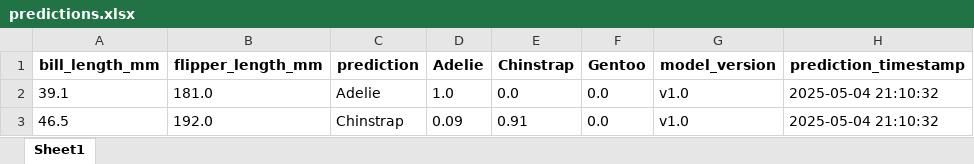
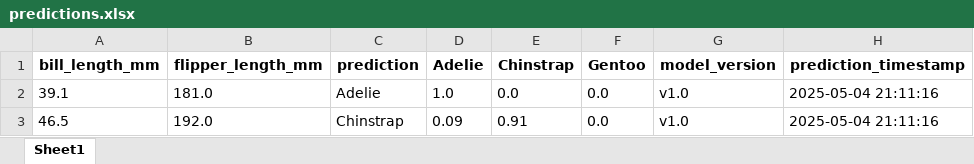
Before and after one commit to Slimcent/Penguis_Classifier, an Excel workbook: Github_Prediction_Storage/predictions.xlsx, sheet Sheet1, drawn as a sheet; values as stored, in another font and other column widths than the file's, no borders; the diff names each change by its address in the sheet, - before the commit and + after, or states it on an @@ line.

Commit message:
Update prediction file: Github_Prediction_Storage/predictions.xlsx

```diff
--- a/Github_Prediction_Storage/predictions.xlsx (sheet Sheet1)
+++ b/Github_Prediction_Storage/predictions.xlsx (sheet Sheet1)
-H2:H3 (prediction_timestamp): 2025-05-04 21:10:32
+H2:H3 (prediction_timestamp): 2025-05-04 21:11:16
```
